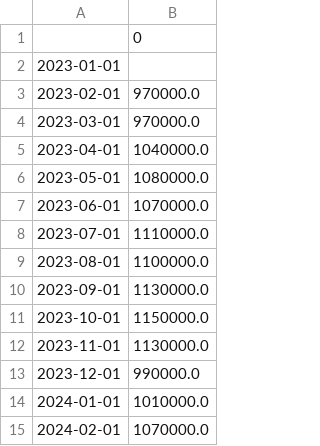
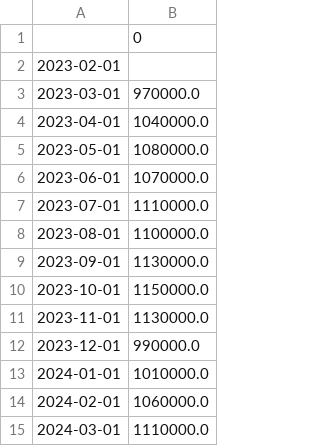
Before and after one commit to aapcssasha/Driver, a CSV file: data/housingInventory_data.csv, drawn as a sheet.

```diff
--- a/data/housingInventory_data.csv
+++ b/data/housingInventory_data.csv
@@ -1,4 +1,3 @@
 ,0
-2023-01-01,
-2023-02-01,970000.0
+2023-02-01,
 2023-03-01,970000.0
@@ -14,2 +13,3 @@
 2024-01-01,1010000.0
-2024-02-01,1070000.0
+2024-02-01,1060000.0
+2024-03-01,1110000.0
```
Also changed, not shown: data/homeSales_data.csv, data/mortage30yearsRate_data.csv, 6 other files.
